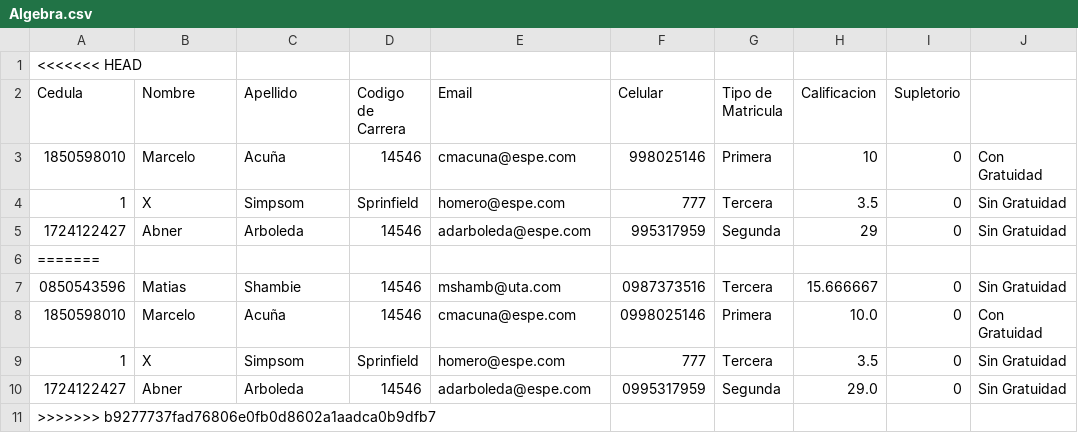
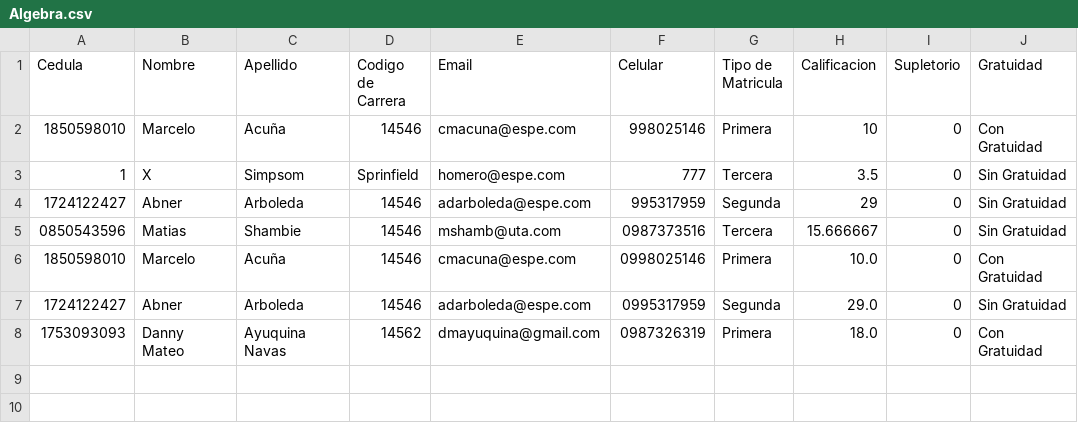
Before and after one commit to DMAyuquina/ESPE-OPP14541-REGISTRATION, a CSV file: 06-Code/RegistrationSystem/Algebra.csv, drawn as a sheet.

Commit message:
RS V0.12

```diff
--- a/06-Code/RegistrationSystem/Algebra.csv
+++ b/06-Code/RegistrationSystem/Algebra.csv
@@ -1,3 +1,2 @@
-<<<<<<< HEAD
-Cedula,Nombre,Apellido,Codigo de Carrera,Email,Celular,Tipo de Matricula,Calificacion,Supletorio,
+Cedula,Nombre,Apellido,Codigo de Carrera,Email,Celular,Tipo de Matricula,Calificacion,Supletorio,Gratuidad
 1850598010,Marcelo,Acuña,14546,cmacuna@espe.com,998025146,Primera,10,0,Con Gratuidad
@@ -5,7 +4,5 @@ Cedula,Nombre,Apellido,Codigo de Carrera,Email,Celular,Tipo de Matricula,Calific
 1724122427,Abner,Arboleda,14546,adarboleda@espe.com,995317959,Segunda,29,0,Sin Gratuidad
-=======
 0850543596,Matias,Shambie,14546,mshamb@uta.com,0987373516,Tercera,15.666667,0,Sin Gratuidad
 1850598010,Marcelo,Acuña,14546,cmacuna@espe.com,0998025146,Primera,10.0,0,Con Gratuidad
-1,X,Simpsom,Sprinfield,homero@espe.com,777,Tercera,3.5,0,Sin Gratuidad
 1724122427,Abner,Arboleda,14546,adarboleda@espe.com,0995317959,Segunda,29.0,0,Sin Gratuidad
->>>>>>> b9277737fad76806e0fb0d8602a1aadca0b9dfb7
+1753093093,Danny Mateo,Ayuquina Navas,14562,dmayuquina@gmail.com,0987326319,Primera,18.0,0,Con Gratuidad
```
